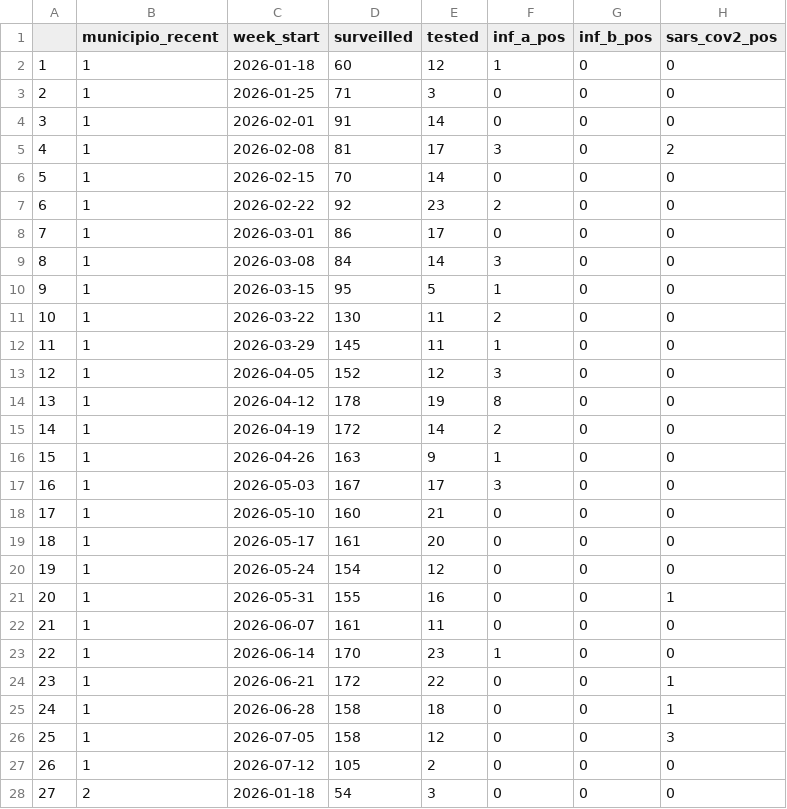
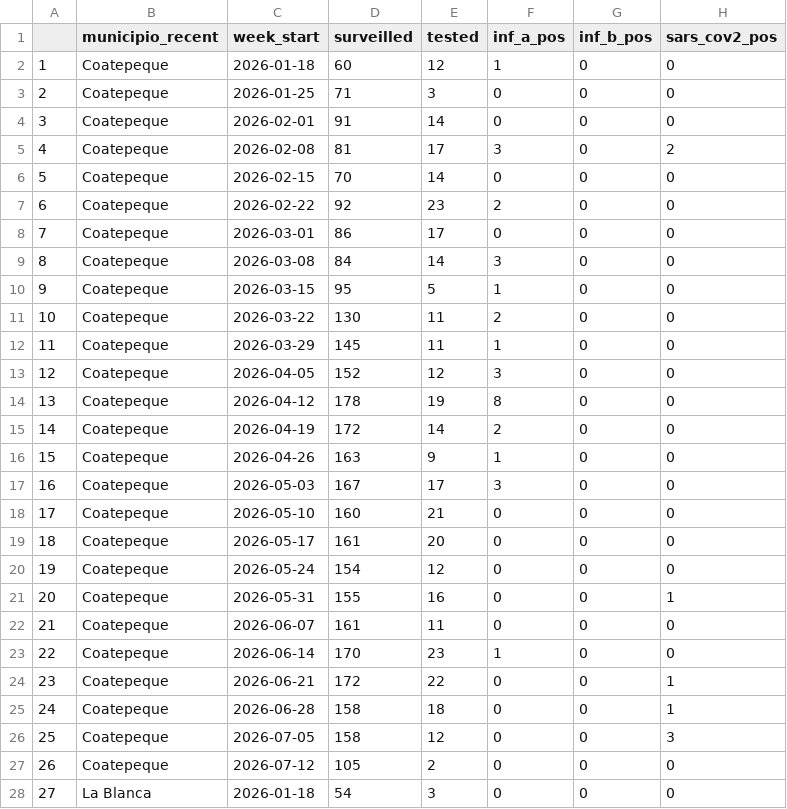
Before and after one commit to funsaludinvestigacion/enfermedades_infecciosas, a CSV file: docs/resp_incidence_muni.csv, drawn as a sheet; only a part is shown; the diff covers the shown part only; the diff names each change by its address in the sheet, - before the commit and + after, or states it on an @@ line.

Commit message:
fix municipios

```diff
--- a/docs/resp_incidence_muni.csv
+++ b/docs/resp_incidence_muni.csv
-B2:B27 (municipio_recent): 1
+B2:B27 (municipio_recent): Coatepeque
-B28 (municipio_recent): 2
+B28 (municipio_recent): La Blanca
```
Also changed, not shown: 25 edited cells elsewhere in this file, 3 other files.
